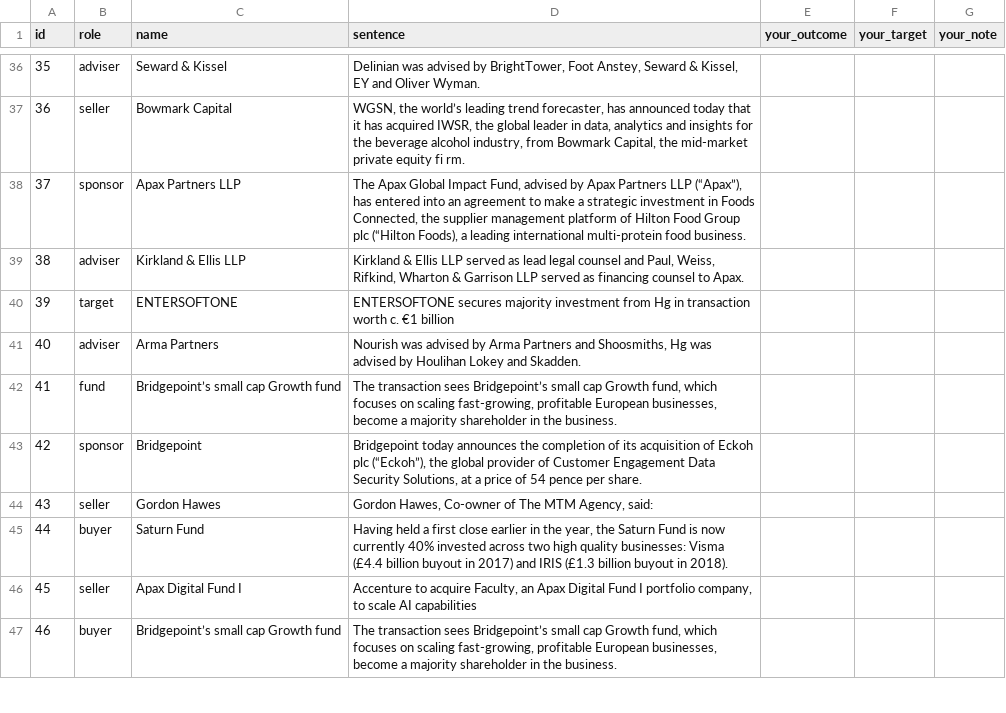
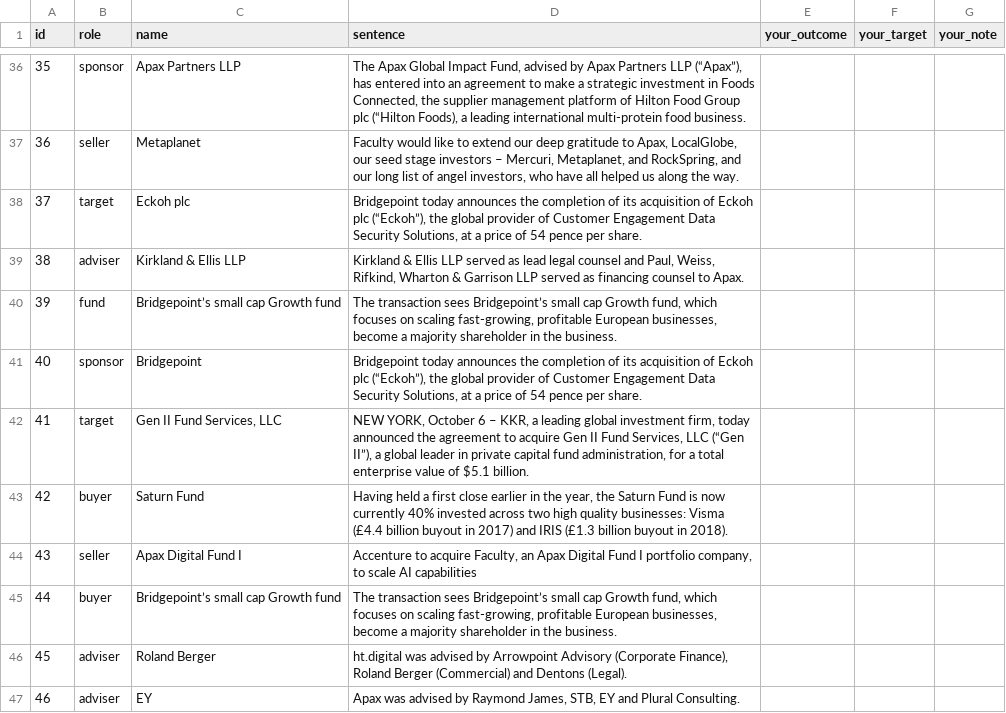
Before and after one commit to brunohawkins/seisa-kg-trial, a CSV file: eval/matching-sample.csv, drawn as a sheet; only a part is shown, gaps mark what is left out; the diff covers the shown part only.

Commit message:
Bought companies get a NewsOnlyCompany node, one per name (D-109); fix Match links leaking into pair lookup; SHACL check 12; sample regenerated

```diff
--- a/eval/matching-sample.csv
+++ b/eval/matching-sample.csv
@@ -36,12 +36,12 @@ id,role,name,sentence,your_outcome,your_target,your_note
-35,adviser,Seward & Kissel,"Delinian was advised by BrightTower, Foot Anstey, Seward & Kissel, EY and Oliver Wyman.",,,
-36,seller,Bowmark Capital,"WGSN, the world’s leading trend forecaster, has announced today that it has acquired IWSR, the global leader in data, analytics and insights for the beverage alcohol industry, from Bowmark Capital, the mid-market private equity fi rm.",,,
-37,sponsor,Apax Partners LLP,"The Apax Global Impact Fund, advised by Apax Partners LLP (“Apax”), has entered into an agreement to make a strategic investment in Foods Connected, the supplier management platform of Hilton Food Group plc (“Hilton Foods), a leading international multi-protein food business.",,,
+35,sponsor,Apax Partners LLP,"The Apax Global Impact Fund, advised by Apax Partners LLP (“Apax”), has entered into an agreement to make a strategic investment in Foods Connected, the supplier management platform of Hilton Food Group plc (“Hilton Foods), a leading international multi-protein food business.",,,
+36,seller,Metaplanet,"Faculty would like to extend our deep gratitude to Apax, LocalGlobe, our seed stage investors – Mercuri, Metaplanet, and RockSpring, and our long list of angel investors, who have all helped us along the way.",,,
+37,target,Eckoh plc,"Bridgepoint today announces the completion of its acquisition of Eckoh plc (“Eckoh”), the global provider of Customer Engagement Data Security Solutions, at a price of 54 pence per share.",,,
 38,adviser,Kirkland & Ellis LLP,"Kirkland & Ellis LLP served as lead legal counsel and Paul, Weiss, Rifkind, Wharton & Garrison LLP served as financing counsel to Apax.",,,
-39,target,ENTERSOFTONE,ENTERSOFTONE secures majority investment from Hg in transaction worth c. €1 billion,,,
-40,adviser,Arma Partners,"Nourish was advised by Arma Partners and Shoosmiths, Hg was advised by Houlihan Lokey and Skadden.",,,
-41,fund,Bridgepoint’s small cap Growth fund,"The transaction sees Bridgepoint’s small cap Growth fund, which focuses on scaling fast-growing, profitable European businesses, become a majority shareholder in the business.",,,
-42,sponsor,Bridgepoint,"Bridgepoint today announces the completion of its acquisition of Eckoh plc (“Eckoh”), the global provider of Customer Engagement Data Security Solutions, at a price of 54 pence per share.",,,
-43,seller,Gordon Hawes,"Gordon Hawes, Co-owner of The MTM Agency, said:",,,
-44,buyer,Saturn Fund,"Having held a first close earlier in the year, the Saturn Fund is now currently 40% invested across two high quality businesses: Visma (£4.4 billion buyout in 2017) and IRIS (£1.3 billion buyout in 2018).",,,
-45,seller,Apax Digital Fund I,"Accenture to acquire Faculty, an Apax Digital Fund I portfolio company, to scale AI capabilities",,,
-46,buyer,Bridgepoint’s small cap Growth fund,"The transaction sees Bridgepoint’s small cap Growth fund, which focuses on scaling fast-growing, profitable European businesses, become a majority shareholder in the business.",,,
+39,fund,Bridgepoint’s small cap Growth fund,"The transaction sees Bridgepoint’s small cap Growth fund, which focuses on scaling fast-growing, profitable European businesses, become a majority shareholder in the business.",,,
+40,sponsor,Bridgepoint,"Bridgepoint today announces the completion of its acquisition of Eckoh plc (“Eckoh”), the global provider of Customer Engagement Data Security Solutions, at a price of 54 pence per share.",,,
+41,target,"Gen II Fund Services, LLC","NEW YORK, October 6 – KKR, a leading global investment firm, today announced the agreement to acquire Gen II Fund Services, LLC (“Gen II”), a global leader in private capital fund administration, for a total enterprise value of $5.1 billion.",,,
+42,buyer,Saturn Fund,"Having held a first close earlier in the year, the Saturn Fund is now currently 40% invested across two high quality businesses: Visma (£4.4 billion buyout in 2017) and IRIS (£1.3 billion buyout in 2018).",,,
+43,seller,Apax Digital Fund I,"Accenture to acquire Faculty, an Apax Digital Fund I portfolio company, to scale AI capabilities",,,
+44,buyer,Bridgepoint’s small cap Growth fund,"The transaction sees Bridgepoint’s small cap Growth fund, which focuses on scaling fast-growing, profitable European businesses, become a majority shareholder in the business.",,,
+45,adviser,Roland Berger,"ht.digital was advised by Arrowpoint Advisory (Corporate Finance), Roland Berger (Commercial) and Dentons (Legal).",,,
+46,adviser,EY,"Apax was advised by Raymond James, STB, EY and Plural Consulting.",,,
```
Also changed, not shown: 106 edited cells elsewhere in this file, 8 other files.
